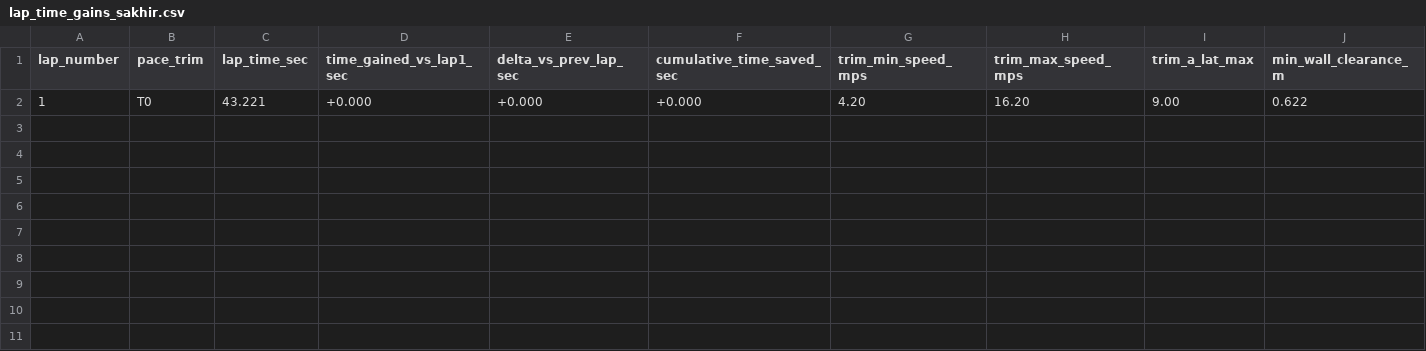
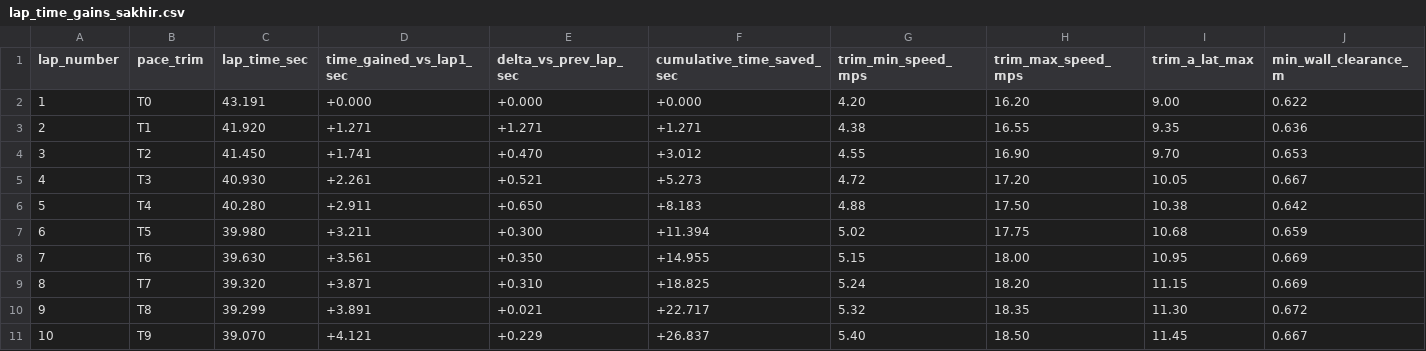
Before and after one commit to Bishal-yeti/F1Tenth-Repository, a CSV file: data/lap_time_gains_sakhir.csv, drawn as a sheet.

```diff
--- a/data/lap_time_gains_sakhir.csv
+++ b/data/lap_time_gains_sakhir.csv
@@ -1,2 +1,11 @@
 lap_number,pace_trim,lap_time_sec,time_gained_vs_lap1_sec,delta_vs_prev_lap_sec,cumulative_time_saved_sec,trim_min_speed_mps,trim_max_speed_mps,trim_a_lat_max,min_wall_clearance_m
-1,T0,43.221,+0.000,+0.000,+0.000,4.20,16.20,9.00,0.622
+1,T0,43.191,+0.000,+0.000,+0.000,4.20,16.20,9.00,0.622
+2,T1,41.920,+1.271,+1.271,+1.271,4.38,16.55,9.35,0.636
+3,T2,41.450,+1.741,+0.470,+3.012,4.55,16.90,9.70,0.653
+4,T3,40.930,+2.261,+0.521,+5.273,4.72,17.20,10.05,0.667
+5,T4,40.280,+2.911,+0.650,+8.183,4.88,17.50,10.38,0.642
+6,T5,39.980,+3.211,+0.300,+11.394,5.02,17.75,10.68,0.659
+7,T6,39.630,+3.561,+0.350,+14.955,5.15,18.00,10.95,0.669
+8,T7,39.320,+3.871,+0.310,+18.825,5.24,18.20,11.15,0.669
+9,T8,39.299,+3.891,+0.021,+22.717,5.32,18.35,11.30,0.672
+10,T9,39.070,+4.121,+0.229,+26.837,5.40,18.50,11.45,0.667
```
Also changed, not shown: data/lap_times_sakhir_v2_fast.csv, 3 other files.
